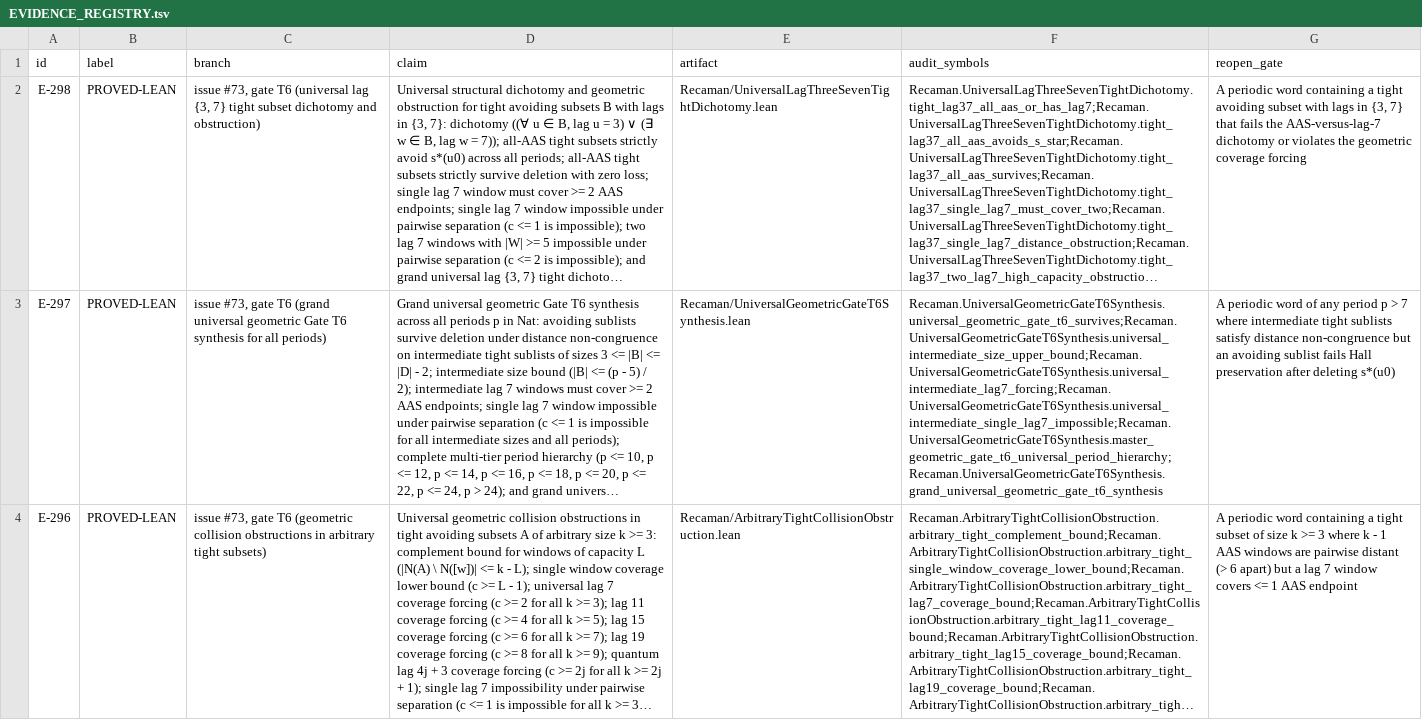
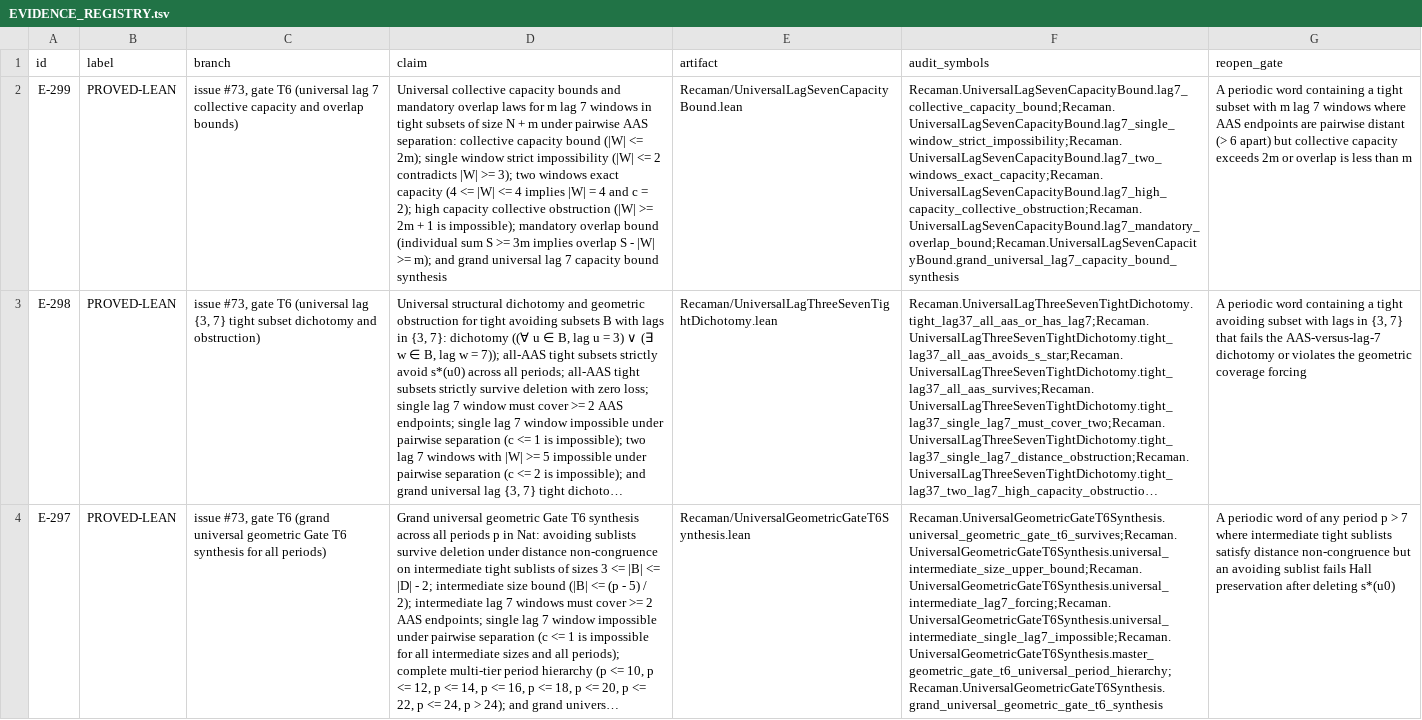
Before and after one commit to hirokidaichi/recaman-lean-research, a TSV file: docs/EVIDENCE_REGISTRY.tsv, drawn as a sheet; only a part is shown; the shorter side is filled out with more unchanged rows; long unchanged cells end in …; the diff names each change by its address in the sheet, - before the commit and + after, or states it on an @@ line.

Commit message:
feat(gate_t6): formalize universal lag 7 collective capacity and overlap bounds (E-299)

```diff
--- a/docs/EVIDENCE_REGISTRY.tsv
+++ b/docs/EVIDENCE_REGISTRY.tsv
+row 2: E-299 | PROVED-LEAN | issue #73, gate T6 (universal lag 7 collective capacity and overlap bounds) | Universal collective capacity bounds and mandatory overlap laws for m lag 7 windows in tight subsets of size N + m under pairwise AAS separation: collective capacity bound (|W| <= 2m); single window strict impossibility (|W| <= 2 contradicts |W| >= 3); two windows exact capacity (4 <= |W| <= 4 implies |W| = 4 and c = 2); high capacity collective obstruction (|W| >= 2m + 1 is impossible); mandatory overlap bound (individual sum S >= 3m implies overlap S - |W| >= m); and grand universal lag 7 capacity bound synthesis | Recaman/UniversalLagSevenCapacityBound.lean | Recaman.UniversalLagSevenCapacityBound.lag7_collective_capacity_bound;Recaman.UniversalLagSevenCapacityBound.lag7_single_window_strict_impossibility;Recaman.UniversalLagSevenCapacityBound.lag7_two_windows_exact_capacity;Recaman.UniversalLagSevenCapacityBound.lag7_high_capacity_collective_obstruction;Recaman.UniversalLagSevenCapacityBound.lag7_mandatory_overlap_bound;Recaman.UniversalLagSevenCapacityBound.grand_universal_lag7_capacity_bound_synthesis | A periodic word containing a tight subset with m lag 7 windows where AAS endpoints are pairwise distant (> 6 apart) but collective capacity exceeds 2m or overlap is less than m
```
Also changed, not shown: 5 other files.
